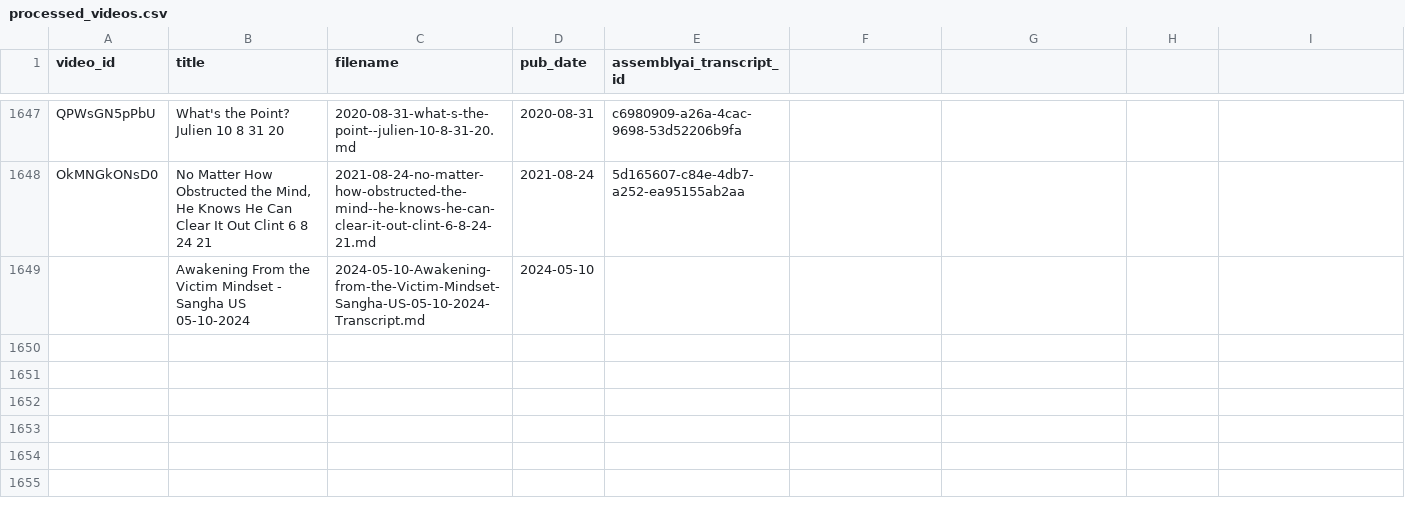
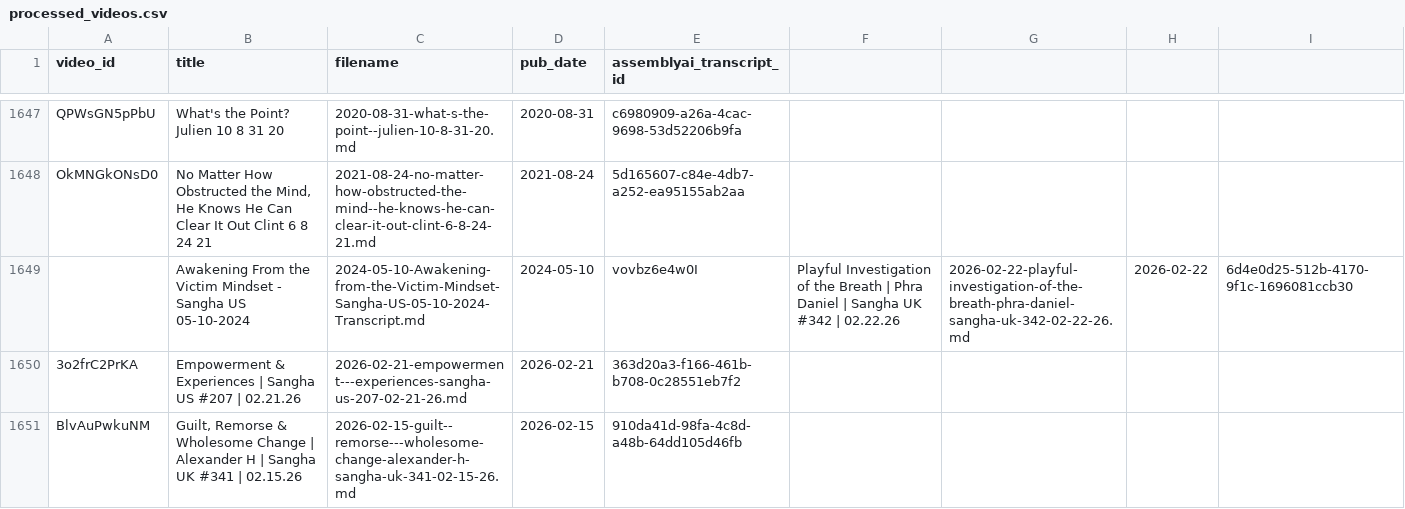
Before and after one commit to musoniusr/Dhammarato-Transcription-Scripts, a CSV file: processed_videos.csv, drawn as a sheet; only a part is shown, gaps mark what is left out.

Commit message:
Update processed_videos manifest

```diff
--- a/processed_videos.csv
+++ b/processed_videos.csv
@@ -1648,2 +1648,4 @@ QPWsGN5pPbU,What's the Point? Julien 10 8 31 20,2020-08-31-what-s-the-point--jul
 OkMNGkONsD0,"No Matter How Obstructed the Mind, He Knows He Can Clear It Out Clint 6 8 24 21",2021-08-24-no-matter-how-obstructed-the-mind--he-knows-he-can-clear-it-out-clint-6-8-24-21.md,2021-08-24,5d165607-c84e-4db7-a252-ea95155ab2aa
-,Awakening From the Victim Mindset - Sangha US 05-10-2024,2024-05-10-Awakening-from-the-Victim-Mindset- Sangha-US-05-10-2024-Transcript.md,2024-05-10,
+,Awakening From the Victim Mindset - Sangha US 05-10-2024,2024-05-10-Awakening-from-the-Victim-Mindset- Sangha-US-05-10-2024-Transcript.md,2024-05-10,vovbz6e4w0I,Playful Investigation of the Breath | Phra Daniel | Sangha UK #342 | 02.22.26,2026-02-22-playful-investigation-of-the-breath-phra-daniel-sangha-uk-342-02-22-26.md,2026-02-22,6d4e0d25-512b-4170-9f1c-1696081ccb30
+3o2frC2PrKA,Empowerment & Experiences | Sangha US #207 | 02.21.26,2026-02-21-empowerment---experiences-sangha-us-207-02-21-26.md,2026-02-21,363d20a3-f166-461b-b708-0c28551eb7f2
+BlvAuPwkuNM,"Guilt, Remorse & Wholesome Change | Alexander H | Sangha UK #341 | 02.15.26",2026-02-15-guilt--remorse---wholesome-change-alexander-h-sangha-uk-341-02-15-26.md,2026-02-15,910da41d-98fa-4c8d-a48b-64dd105d46fb
```
